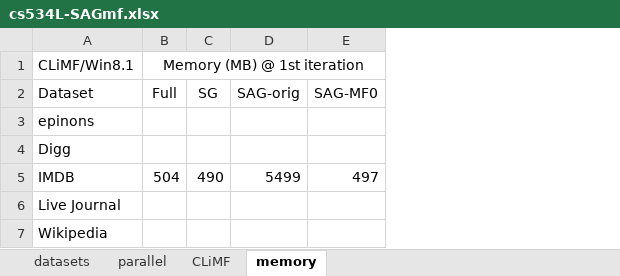
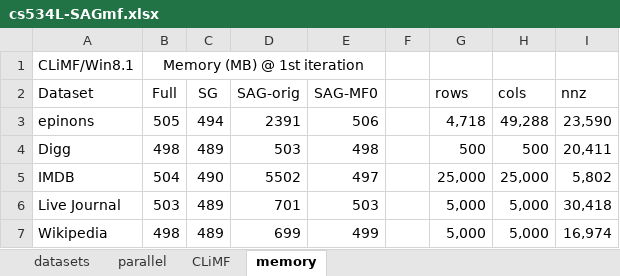
Before and after one commit to jamestklo/MatrixFactorizationMatlab, an Excel workbook: cs534L-SAGmf.xlsx, sheet memory, drawn as a sheet; values as stored, in another font and other column widths than the file's, no borders; the diff names each change by its address in the sheet, - before the commit and + after, or states it on an @@ line.

```diff
--- a/cs534L-SAGmf.xlsx (sheet memory)
+++ b/cs534L-SAGmf.xlsx (sheet memory)
+column F, empty
+column G (rows), rows 3-7: 4,718 | 500 | 25,000 | 5,000 | 5,000
+column H (cols), rows 3-7: 49,288 | 500 | 25,000 | 5,000 | 5,000
+column I (nnz), rows 3-7: 23,590 | 20,411 | 5,802 | 30,418 | 16,974
-B3 (Full): (empty)
+B3 (Full): 505
-C3 (SG): (empty)
+C3 (SG): 494
-D3 (SAG-orig): (empty)
+D3 (SAG-orig): 2391
-E3 (SAG-MF0): (empty)
+E3 (SAG-MF0): 506
-B4 (Full): (empty)
+B4 (Full): 498
-C4 (SG): (empty)
+C4 (SG): 489
-D4 (SAG-orig): (empty)
+D4 (SAG-orig): 503
-E4 (SAG-MF0): (empty)
+E4 (SAG-MF0): 498
-D5 (SAG-orig): 5499
+D5 (SAG-orig): 5502
-B6 (Full): (empty)
+B6 (Full): 503
-C6:C7 (SG): (empty)
+C6:C7 (SG): 489
-D6 (SAG-orig): (empty)
+D6 (SAG-orig): 701
-E6 (SAG-MF0): (empty)
+E6 (SAG-MF0): 503
-B7 (Full): (empty)
+B7 (Full): 498
-D7 (SAG-orig): (empty)
+D7 (SAG-orig): 699
-E7 (SAG-MF0): (empty)
+E7 (SAG-MF0): 499
```
Also changed, not shown: sheet CLiMF, 15 other files.
